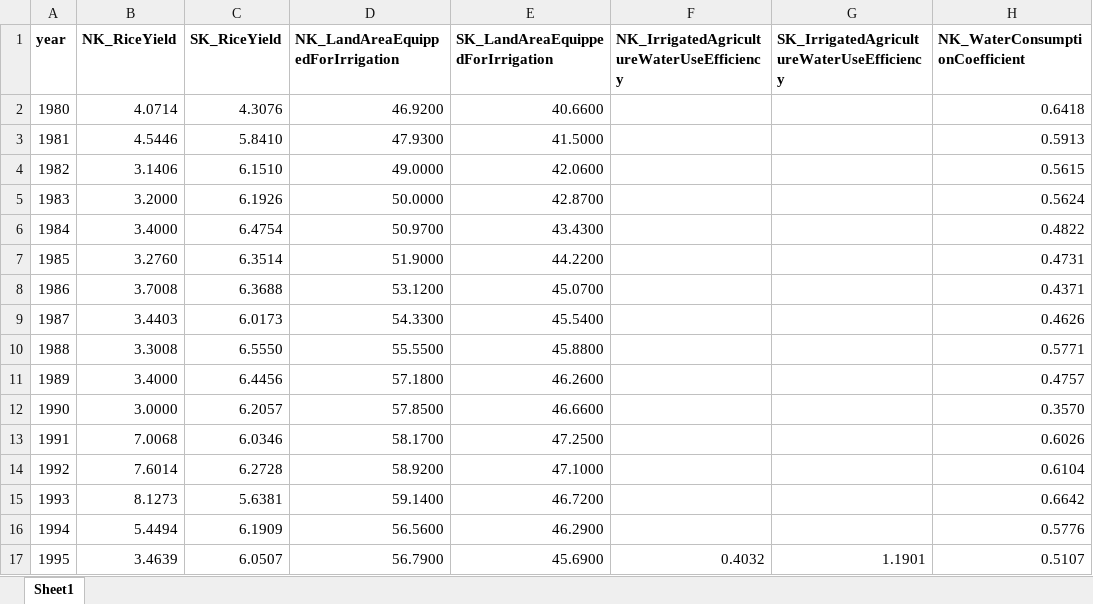
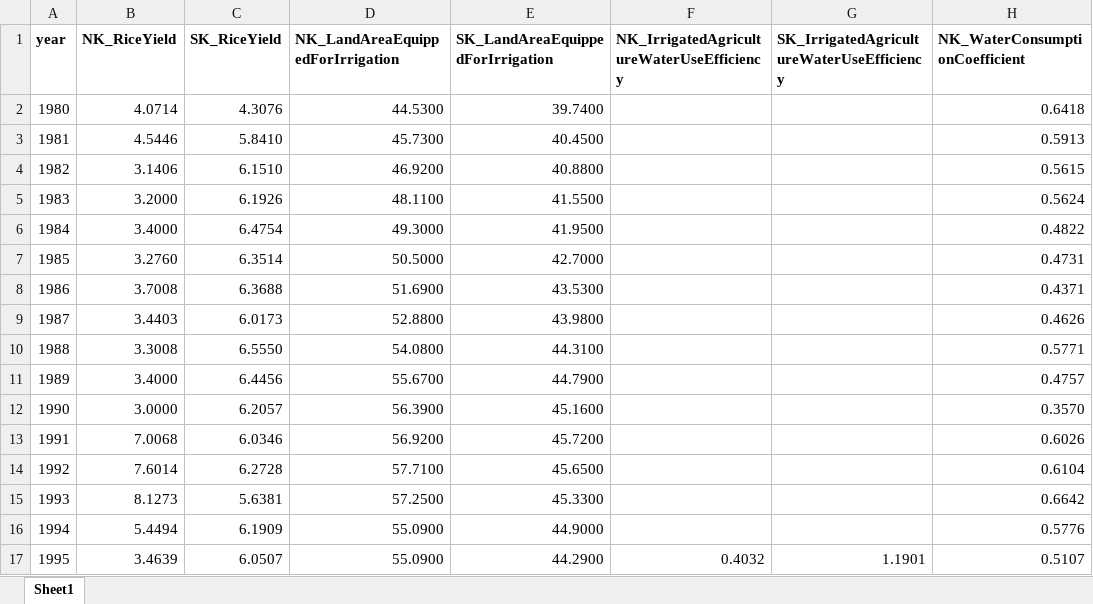
Before and after one commit to QiangHHZ/Sanctions-Drought-Korea, an Excel workbook: Data_Statistics.xlsx, sheet Sheet1, drawn as a sheet; only a part is shown; values as stored, in another font and other column widths than the file's, no borders; the diff covers the shown part only; the diff names each change by its address in the sheet, - before the commit and + after, or states it on an @@ line.

```diff
--- a/Data_Statistics.xlsx (sheet Sheet1)
+++ b/Data_Statistics.xlsx (sheet Sheet1)
-D2 (NK_LandAreaEquippedForIrrigation): 46.9200
+D2 (NK_LandAreaEquippedForIrrigation): 44.5300
-E2 (SK_LandAreaEquippedForIrrigation): 40.6600
+E2 (SK_LandAreaEquippedForIrrigation): 39.7400
-D3 (NK_LandAreaEquippedForIrrigation): 47.9300
+D3 (NK_LandAreaEquippedForIrrigation): 45.7300
-E3 (SK_LandAreaEquippedForIrrigation): 41.5000
+E3 (SK_LandAreaEquippedForIrrigation): 40.4500
-D4 (NK_LandAreaEquippedForIrrigation): 49.0000
+D4 (NK_LandAreaEquippedForIrrigation): 46.9200
-E4 (SK_LandAreaEquippedForIrrigation): 42.0600
+E4 (SK_LandAreaEquippedForIrrigation): 40.8800
-D5 (NK_LandAreaEquippedForIrrigation): 50.0000
+D5 (NK_LandAreaEquippedForIrrigation): 48.1100
-E5 (SK_LandAreaEquippedForIrrigation): 42.8700
+E5 (SK_LandAreaEquippedForIrrigation): 41.5500
-D6 (NK_LandAreaEquippedForIrrigation): 50.9700
+D6 (NK_LandAreaEquippedForIrrigation): 49.3000
-E6 (SK_LandAreaEquippedForIrrigation): 43.4300
+E6 (SK_LandAreaEquippedForIrrigation): 41.9500
-D7 (NK_LandAreaEquippedForIrrigation): 51.9000
+D7 (NK_LandAreaEquippedForIrrigation): 50.5000
-E7 (SK_LandAreaEquippedForIrrigation): 44.2200
+E7 (SK_LandAreaEquippedForIrrigation): 42.7000
-D8 (NK_LandAreaEquippedForIrrigation): 53.1200
+D8 (NK_LandAreaEquippedForIrrigation): 51.6900
-E8 (SK_LandAreaEquippedForIrrigation): 45.0700
+E8 (SK_LandAreaEquippedForIrrigation): 43.5300
-D9 (NK_LandAreaEquippedForIrrigation): 54.3300
+D9 (NK_LandAreaEquippedForIrrigation): 52.8800
-E9 (SK_LandAreaEquippedForIrrigation): 45.5400
+E9 (SK_LandAreaEquippedForIrrigation): 43.9800
-D10 (NK_LandAreaEquippedForIrrigation): 55.5500
+D10 (NK_LandAreaEquippedForIrrigation): 54.0800
-E10 (SK_LandAreaEquippedForIrrigation): 45.8800
+E10 (SK_LandAreaEquippedForIrrigation): 44.3100
-D11 (NK_LandAreaEquippedForIrrigation): 57.1800
+D11 (NK_LandAreaEquippedForIrrigation): 55.6700
-E11 (SK_LandAreaEquippedForIrrigation): 46.2600
+E11 (SK_LandAreaEquippedForIrrigation): 44.7900
-D12 (NK_LandAreaEquippedForIrrigation): 57.8500
+D12 (NK_LandAreaEquippedForIrrigation): 56.3900
-E12 (SK_LandAreaEquippedForIrrigation): 46.6600
+E12 (SK_LandAreaEquippedForIrrigation): 45.1600
-D13 (NK_LandAreaEquippedForIrrigation): 58.1700
+D13 (NK_LandAreaEquippedForIrrigation): 56.9200
-E13 (SK_LandAreaEquippedForIrrigation): 47.2500
+E13 (SK_LandAreaEquippedForIrrigation): 45.7200
-D14 (NK_LandAreaEquippedForIrrigation): 58.9200
+D14 (NK_LandAreaEquippedForIrrigation): 57.7100
-E14 (SK_LandAreaEquippedForIrrigation): 47.1000
+E14 (SK_LandAreaEquippedForIrrigation): 45.6500
-D15 (NK_LandAreaEquippedForIrrigation): 59.1400
+D15 (NK_LandAreaEquippedForIrrigation): 57.2500
-E15 (SK_LandAreaEquippedForIrrigation): 46.7200
+E15 (SK_LandAreaEquippedForIrrigation): 45.3300
-D16 (NK_LandAreaEquippedForIrrigation): 56.5600
+D16 (NK_LandAreaEquippedForIrrigation): 55.0900
-E16 (SK_LandAreaEquippedForIrrigation): 46.2900
+E16 (SK_LandAreaEquippedForIrrigation): 44.9000
-D17 (NK_LandAreaEquippedForIrrigation): 56.7900
+D17 (NK_LandAreaEquippedForIrrigation): 55.0900
-E17 (SK_LandAreaEquippedForIrrigation): 45.6900
+E17 (SK_LandAreaEquippedForIrrigation): 44.2900
```
Also changed, not shown: 50 edited cells elsewhere in this sheet, 1 other file.
